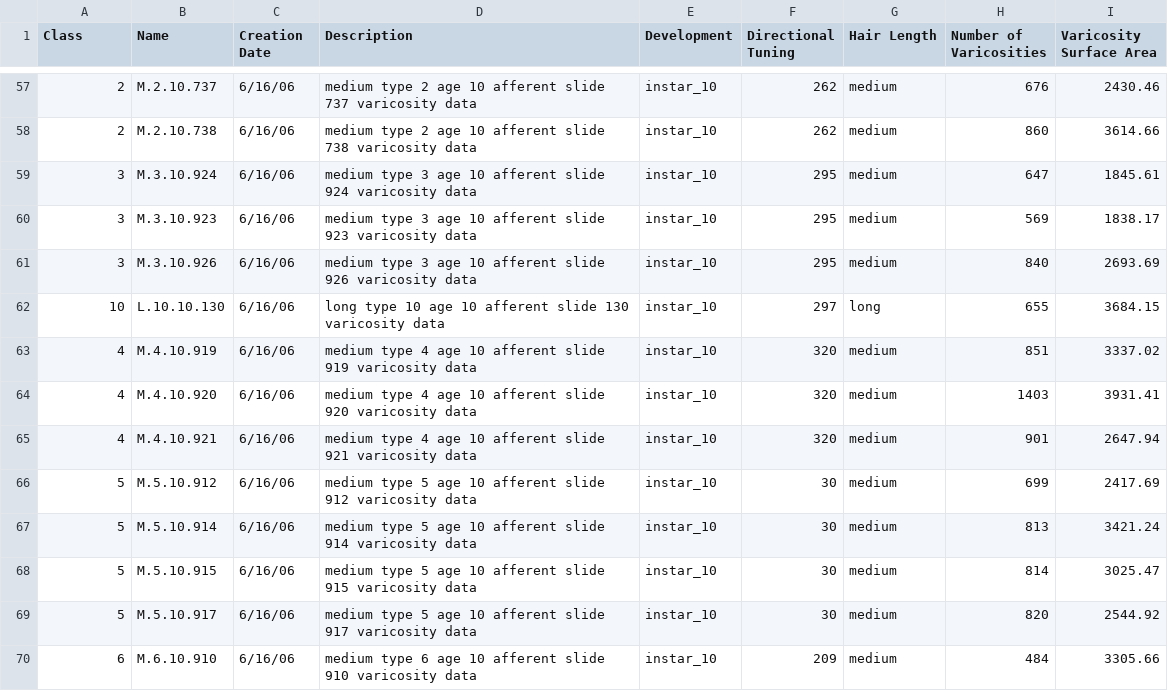
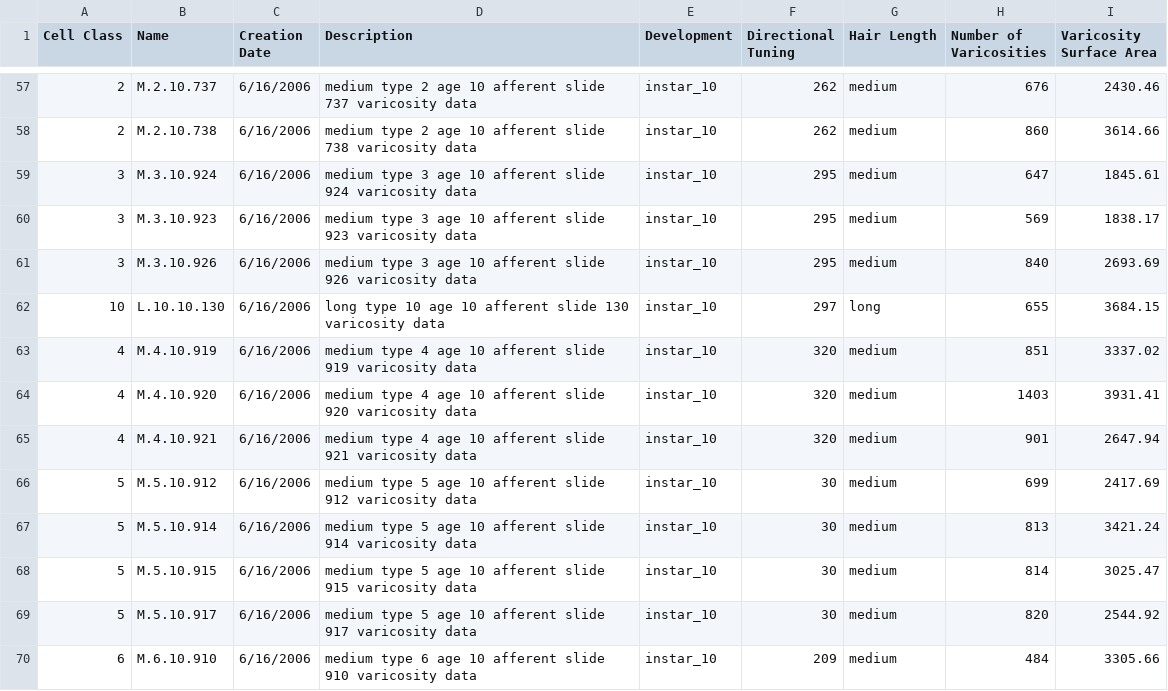
Before and after one commit to yogo/yogo, a CSV file: dist/example_data/cercaldb/cells.csv, drawn as a sheet; only a part is shown, gaps mark what is left out; the diff covers the shown part only; the diff names each change by its address in the sheet, - before the commit and + after, or states it on an @@ line.

Commit message:
Updated csv to have Cell Class column to avoid Class name collision with DM.

```diff
--- a/dist/example_data/cercaldb/cells.csv
+++ b/dist/example_data/cercaldb/cells.csv
-A1: Class
+A1: Cell Class
-C57:C70 (Creation Date): 6/16/06
+C57:C70 (Creation Date): 6/16/2006
```
Also changed, not shown: 121 edited cells elsewhere in this file.
